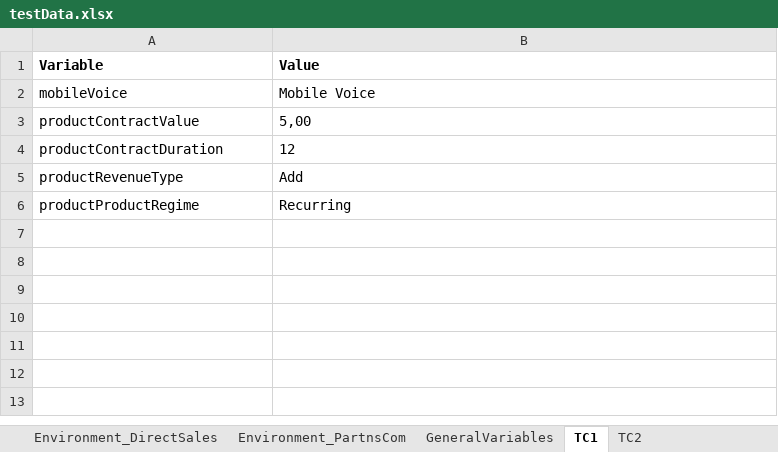
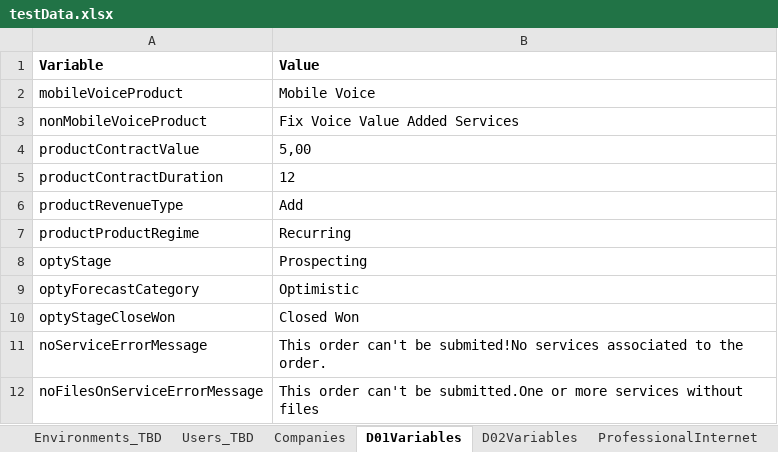
Before and after one commit to aesteves-inw/Migration_Repo_SOI, an Excel workbook: testDataRepository/testData.xlsx, sheet D01Variables, drawn as a sheet; values as stored, in another font and other column widths than the file's, no borders; the diff names each change by its address in the sheet, - before the commit and + after, or states it on an @@ line.

```diff
--- a/testDataRepository/testData.xlsx (sheet D01Variables)
+++ b/testDataRepository/testData.xlsx (sheet D01Variables)
-sheet tab: Environment_DirectSales
+sheet tab: Environments_TBD
-sheet tab: Environment_PartnsCom
+sheet tab: Users_TBD
-sheet tab: GeneralVariables
+sheet tab: Companies
-sheet tab: TC1
+sheet tab: D01Variables
-sheet tab: TC2
+sheet tab: D02Variables
-A2 (Variable): mobileVoice
+A2 (Variable): mobileVoiceProduct
+row 3: nonMobileVoiceProduct | Fix Voice Value Added Services
+row 8: optyStage | Prospecting
+row 9: optyForecastCategory | Optimistic
+row 10: optyStageCloseWon | Closed Won
+row 11: noServiceErrorMessage | This order can't be submited!No services associated to the order.
+row 12: noFilesOnServiceErrorMessage | This order can't be submitted.One or more services without files
```
Also changed, not shown: sheet Companies, other sheet tabs.
